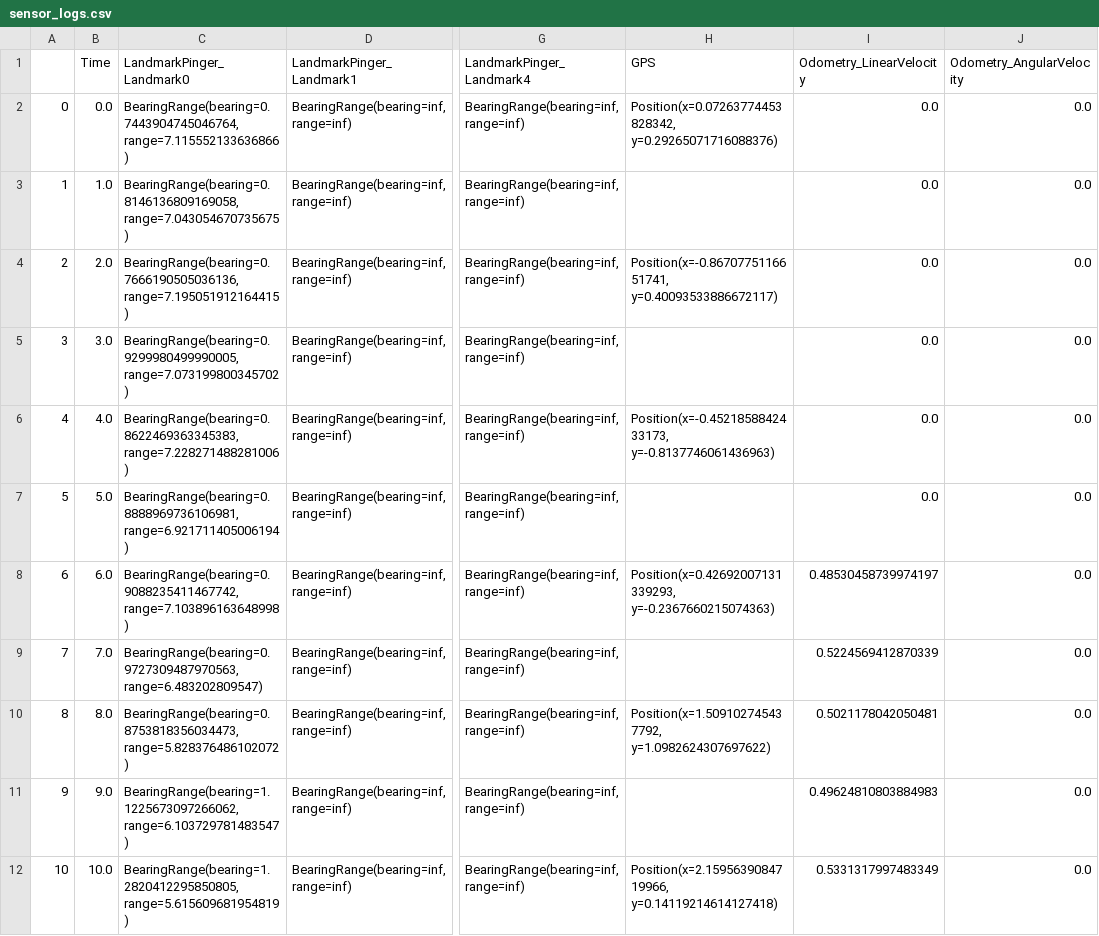
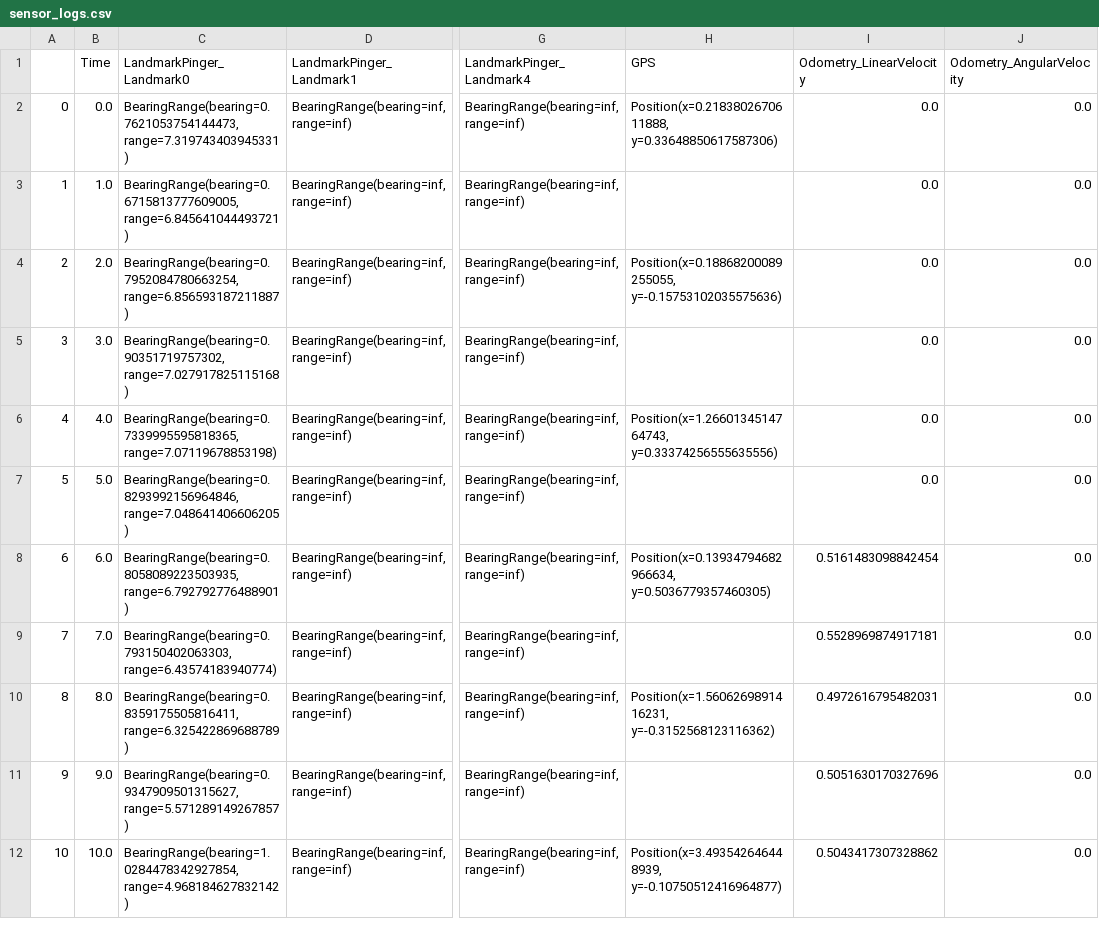
Before and after one commit to c-mawn/graph-slam-demo, a CSV file: data/sensor_logs.csv, drawn as a sheet; only a part is shown, gaps mark what is left out; the diff covers the shown part only; the diff names each change by its address in the sheet, - before the commit and + after, or states it on an @@ line.

Commit message:
Pose table calculate pose working

```diff
--- a/data/sensor_logs.csv
+++ b/data/sensor_logs.csv
-C2 (LandmarkPinger_Landmark0): BearingRange(bearing=0.7443904745046764, range=7.115552133636866)
+C2 (LandmarkPinger_Landmark0): BearingRange(bearing=0.7621053754144473, range=7.319743403945331)
-H2 (GPS): Position(x=0.07263774453828342, y=0.29265071716088376)
+H2 (GPS): Position(x=0.2183802670611888, y=0.33648850617587306)
-C3 (LandmarkPinger_Landmark0): BearingRange(bearing=0.8146136809169058, range=7.043054670735675)
+C3 (LandmarkPinger_Landmark0): BearingRange(bearing=0.6715813777609005, range=6.845641044493721)
-C4 (LandmarkPinger_Landmark0): BearingRange(bearing=0.7666190505036136, range=7.195051912164415)
+C4 (LandmarkPinger_Landmark0): BearingRange(bearing=0.7952084780663254, range=6.856593187211887)
-H4 (GPS): Position(x=-0.8670775116651741, y=0.40093533886672117)
+H4 (GPS): Position(x=0.18868200089255055, y=-0.15753102035575636)
-C5 (LandmarkPinger_Landmark0): BearingRange(bearing=0.9299980499990005, range=7.073199800345702)
+C5 (LandmarkPinger_Landmark0): BearingRange(bearing=0.90351719757302, range=7.027917825115168)
-C6 (LandmarkPinger_Landmark0): BearingRange(bearing=0.8622469363345383, range=7.228271488281006)
+C6 (LandmarkPinger_Landmark0): BearingRange(bearing=0.7339995595818365, range=7.07119678853198)
-H6 (GPS): Position(x=-0.4521858842433173, y=-0.8137746061436963)
+H6 (GPS): Position(x=1.2660134514764743, y=0.33374256555635556)
-C7 (LandmarkPinger_Landmark0): BearingRange(bearing=0.8888969736106981, range=6.921711405006194)
+C7 (LandmarkPinger_Landmark0): BearingRange(bearing=0.8293992156964846, range=7.048641406606205)
-C8 (LandmarkPinger_Landmark0): BearingRange(bearing=0.9088235411467742, range=7.103896163648998)
+C8 (LandmarkPinger_Landmark0): BearingRange(bearing=0.8058089223503935, range=6.792792776488901)
-H8 (GPS): Position(x=0.42692007131339293, y=-0.2367660215074363)
+H8 (GPS): Position(x=0.13934794682966634, y=0.5036779357460305)
-I8 (Odometry_LinearVelocity): 0.48530458739974197
+I8 (Odometry_LinearVelocity): 0.5161483098842454
-C9 (LandmarkPinger_Landmark0): BearingRange(bearing=0.9727309487970563, range=6.483202809547)
+C9 (LandmarkPinger_Landmark0): BearingRange(bearing=0.793150402063303, range=6.43574183940774)
-I9 (Odometry_LinearVelocity): 0.5224569412870339
+I9 (Odometry_LinearVelocity): 0.5528969874917181
-C10 (LandmarkPinger_Landmark0): BearingRange(bearing=0.8753818356034473, range=5.828376486102072)
+C10 (LandmarkPinger_Landmark0): BearingRange(bearing=0.8359175505816411, range=6.325422869688789)
-H10 (GPS): Position(x=1.509102745437792, y=1.0982624307697622)
+H10 (GPS): Position(x=1.5606269891416231, y=-0.3152568123116362)
-I10 (Odometry_LinearVelocity): 0.5021178042050481
+I10 (Odometry_LinearVelocity): 0.4972616795482031
-C11 (LandmarkPinger_Landmark0): BearingRange(bearing=1.1225673097266062, range=6.103729781483547)
+C11 (LandmarkPinger_Landmark0): BearingRange(bearing=0.9347909501315627, range=5.571289149267857)
-I11 (Odometry_LinearVelocity): 0.49624810803884983
+I11 (Odometry_LinearVelocity): 0.5051630170327696
-C12 (LandmarkPinger_Landmark0): BearingRange(bearing=1.2820412295850805, range=5.615609681954819)
+C12 (LandmarkPinger_Landmark0): BearingRange(bearing=1.0284478342927854, range=4.968184627832142)
-H12 (GPS): Position(x=2.1595639084719966, y=0.14119214614127418)
+H12 (GPS): Position(x=3.493542646448939, y=-0.10750512416964877)
-I12 (Odometry_LinearVelocity): 0.5331317997483349
+I12 (Odometry_LinearVelocity): 0.5043417307328862
```
Also changed, not shown: 10 added rows elsewhere in this file, data/groundtruth_logs.csv, 10 other files.
